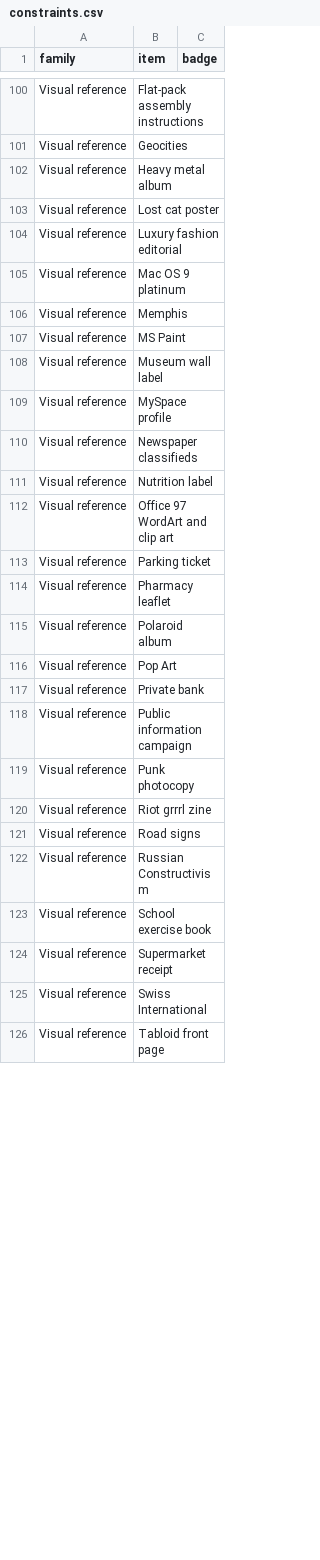
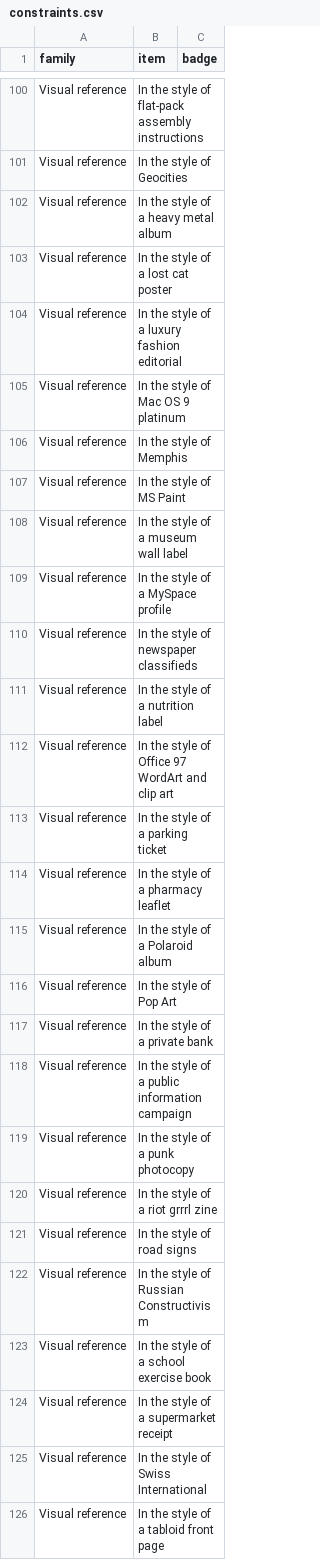
Before and after one commit to liminaljaime/idea-generator, a CSV file: src/data/constraints.csv, drawn as a sheet; only a part is shown, gaps mark what is left out; the diff covers the shown part only; the diff names each change by its address in the sheet, - before the commit and + after, or states it on an @@ line.

```diff
--- a/src/data/constraints.csv
+++ b/src/data/constraints.csv
-B100 (item): Flat-pack assembly instructions
+B100 (item): In the style of flat-pack assembly instructions
-B101 (item): Geocities
+B101 (item): In the style of Geocities
-B102 (item): Heavy metal album
+B102 (item): In the style of a heavy metal album
-B103 (item): Lost cat poster
+B103 (item): In the style of a lost cat poster
-B104 (item): Luxury fashion editorial
+B104 (item): In the style of a luxury fashion editorial
-B105 (item): Mac OS 9 platinum
+B105 (item): In the style of Mac OS 9 platinum
-B106 (item): Memphis
+B106 (item): In the style of Memphis
-B107 (item): MS Paint
+B107 (item): In the style of MS Paint
-B108 (item): Museum wall label
+B108 (item): In the style of a museum wall label
-B109 (item): MySpace profile
+B109 (item): In the style of a MySpace profile
-B110 (item): Newspaper classifieds
+B110 (item): In the style of newspaper classifieds
-B111 (item): Nutrition label
+B111 (item): In the style of a nutrition label
-B112 (item): Office 97 WordArt and clip art
+B112 (item): In the style of Office 97 WordArt and clip art
-B113 (item): Parking ticket
+B113 (item): In the style of a parking ticket
-B114 (item): Pharmacy leaflet
+B114 (item): In the style of a pharmacy leaflet
-B115 (item): Polaroid album
+B115 (item): In the style of a Polaroid album
-B116 (item): Pop Art
+B116 (item): In the style of Pop Art
-B117 (item): Private bank
+B117 (item): In the style of a private bank
-B118 (item): Public information campaign
+B118 (item): In the style of a public information campaign
-B119 (item): Punk photocopy
+B119 (item): In the style of a punk photocopy
-B120 (item): Riot grrrl zine
+B120 (item): In the style of a riot grrrl zine
-B121 (item): Road signs
+B121 (item): In the style of road signs
-B122 (item): Russian Constructivism
+B122 (item): In the style of Russian Constructivism
-B123 (item): School exercise book
+B123 (item): In the style of a school exercise book
-B124 (item): Supermarket receipt
+B124 (item): In the style of a supermarket receipt
-B125 (item): Swiss International
+B125 (item): In the style of Swiss International
-B126 (item): Tabloid front page
+B126 (item): In the style of a tabloid front page
```
Also changed, not shown: 34 edited cells elsewhere in this file.
